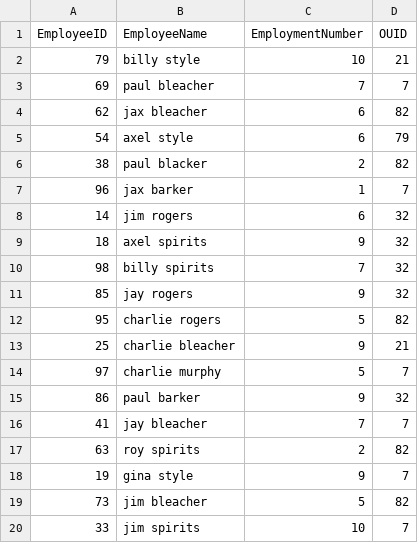
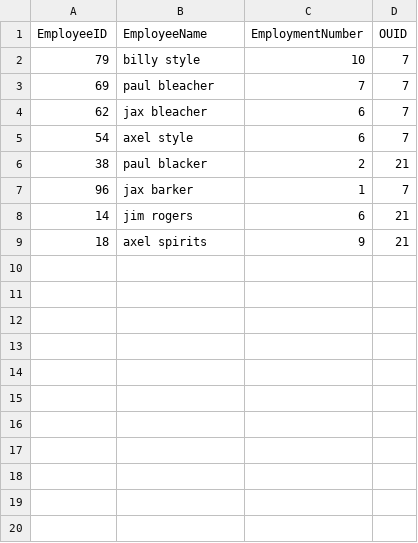
Before and after one commit to marektth/ATS-team-project-repo, a CSV file: back-end/src/data/employees_table.csv, drawn as a sheet; only a part is shown; the diff covers the shown part only.

```diff
--- a/back-end/src/data/employees_table.csv
+++ b/back-end/src/data/employees_table.csv
@@ -1,2 +1,2 @@
 "EmployeeID","EmployeeName","EmploymentNumber","OUID"
-"79","billy style","10","21"
+79,"billy style",10,7
@@ -4,3 +4,3 @@
-"62","jax bleacher","6","82"
-"54","axel style","6","79"
-"38","paul blacker","2","82"
+62,"jax bleacher",6,7
+54,"axel style",6,7
+38,"paul blacker",2,21
@@ -8,13 +8,2 @@
-"14","jim rogers","6","32"
-"18","axel spirits","9","32"
-"98","billy spirits","7","32"
-"85","jay rogers","9","32"
-"95","charlie rogers","5","82"
-"25","charlie bleacher","9","21"
-"97","charlie murphy","5","7"
-"86","paul barker","9","32"
-"41","jay bleacher","7","7"
-"63","roy spirits","2","82"
-"19","gina style","9","7"
-"73","jim bleacher","5","82"
-"33","jim spirits","10","7"
+14,"jim rogers",6,21
+18,"axel spirits",9,21
```
Also changed, not shown: 10 removed rows elsewhere in this file, 2 other files.
